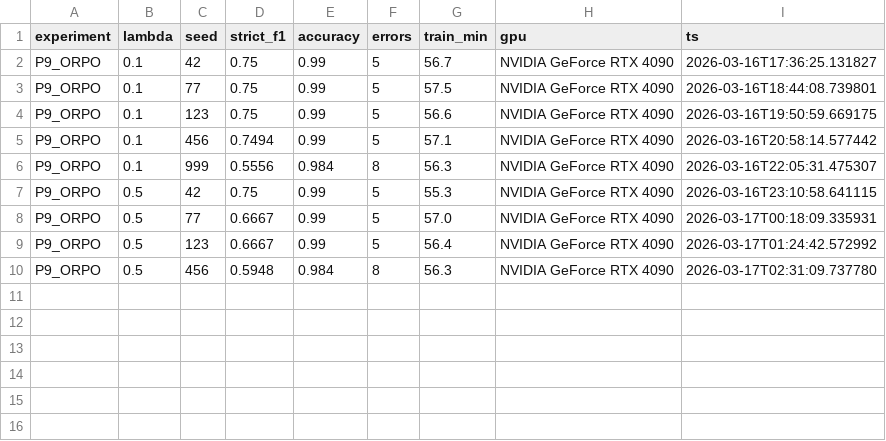
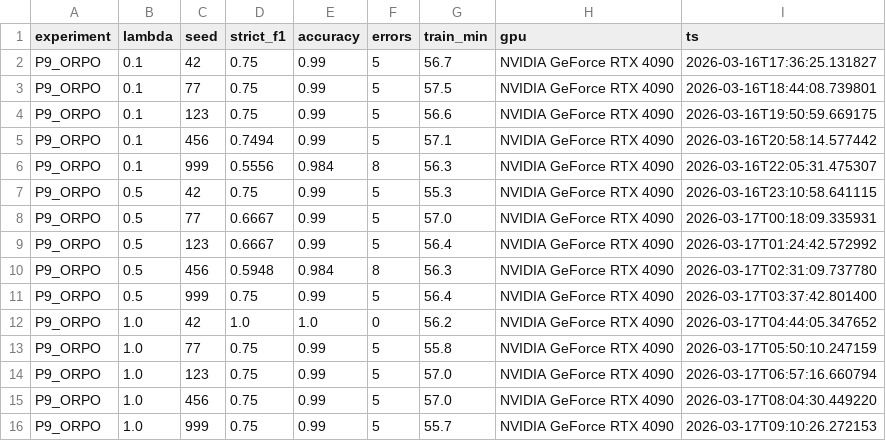
Before and after one commit to nutthakorn7/soc-llm-research, a CSV file: results/vastai-orpo-partial/summary.csv, drawn as a sheet; the diff names each change by its address in the sheet, - before the commit and + after, or states it on an @@ line.

Commit message:
P9: Add 4β DPO sweep + 3λ ORPO (27 runs), P6: Add 7B cross-model (4 seeds)

```diff
--- a/results/vastai-orpo-partial/summary.csv
+++ b/results/vastai-orpo-partial/summary.csv
+row 11: P9_ORPO | 0.5 | 999 | 0.75 | 0.99 | 5 | 56.4 | NVIDIA GeForce RTX 4090 | 2026-03-17T03:37:42.801400
+row 12: P9_ORPO | 1.0 | 42 | 1.0 | 1.0 | 0 | 56.2 | NVIDIA GeForce RTX 4090 | 2026-03-17T04:44:05.347652
+row 13: P9_ORPO | 1.0 | 77 | 0.75 | 0.99 | 5 | 55.8 | NVIDIA GeForce RTX 4090 | 2026-03-17T05:50:10.247159
+row 14: P9_ORPO | 1.0 | 123 | 0.75 | 0.99 | 5 | 57.0 | NVIDIA GeForce RTX 4090 | 2026-03-17T06:57:16.660794
+row 15: P9_ORPO | 1.0 | 456 | 0.75 | 0.99 | 5 | 57.0 | NVIDIA GeForce RTX 4090 | 2026-03-17T08:04:30.449220
+row 16: P9_ORPO | 1.0 | 999 | 0.75 | 0.99 | 5 | 55.7 | NVIDIA GeForce RTX 4090 | 2026-03-17T09:10:26.272153
```
Also changed, not shown: results/vastai-p6-7b-partial/summary.csv, 9 other files.
